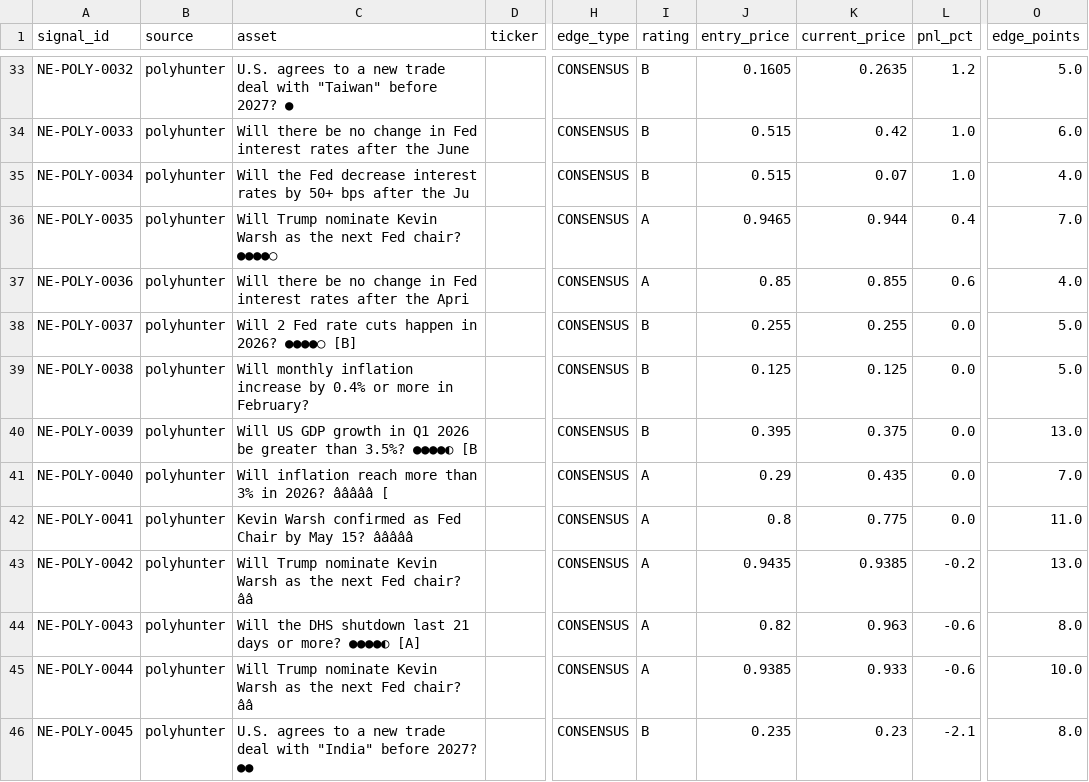
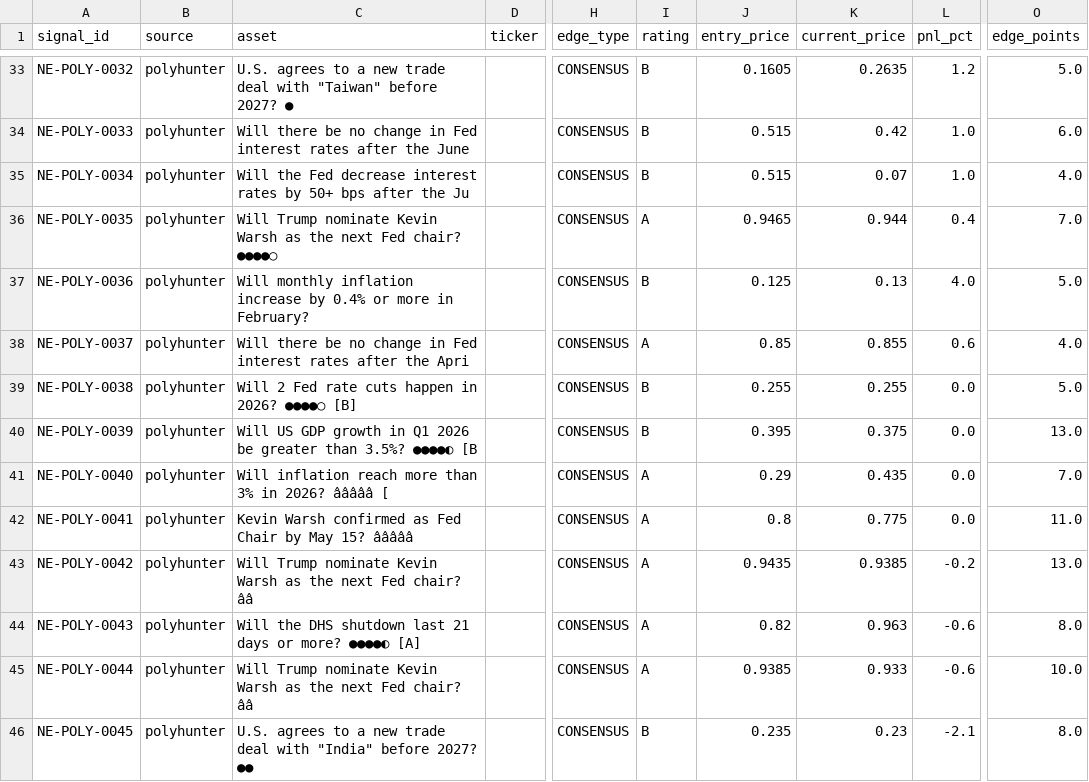
Before and after one commit to IvanMassow/edge-intel, a CSV file: signals.csv, drawn as a sheet; only a part is shown, gaps mark what is left out; the diff names each change by its address in the sheet, - before the commit and + after, or states it on an @@ line.

```diff
--- a/signals.csv
+++ b/signals.csv
-C37 (asset): Will there be no change in Fed interest rates after the Apri
+C37 (asset): Will monthly inflation increase by 0.4% or more in February?
-I37 (rating): A
+I37 (rating): B
-J37 (entry_price): 0.85
+J37 (entry_price): 0.125
-K37 (current_price): 0.855
+K37 (current_price): 0.13
-L37 (pnl_pct): 0.6
+L37 (pnl_pct): 4.0
-O37 (edge_points): 4.0
+O37 (edge_points): 5.0
-C38 (asset): Will 2 Fed rate cuts happen in 2026? ●●●●○ [B]
+C38 (asset): Will there be no change in Fed interest rates after the Apri
-I38 (rating): B
+I38 (rating): A
-J38 (entry_price): 0.255
+J38 (entry_price): 0.85
-K38 (current_price): 0.255
+K38 (current_price): 0.855
-L38 (pnl_pct): 0.0
+L38 (pnl_pct): 0.6
-O38 (edge_points): 5.0
+O38 (edge_points): 4.0
-C39 (asset): Will monthly inflation increase by 0.4% or more in February?
+C39 (asset): Will 2 Fed rate cuts happen in 2026? ●●●●○ [B]
-J39 (entry_price): 0.125
+J39 (entry_price): 0.255
-K39 (current_price): 0.125
+K39 (current_price): 0.255
```
Also changed, not shown: 8 other files.
